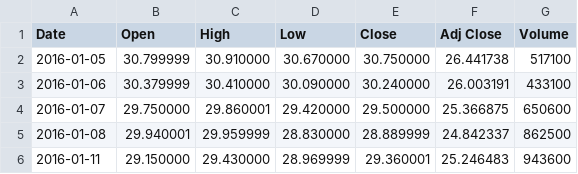
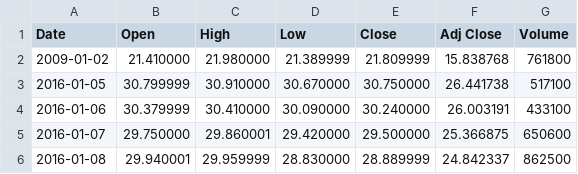
Before and after one commit to rjs-aws/RL-Financial-Trading-Project, a CSV file: src/datasets/HMC_test.csv, drawn as a sheet; only a part is shown; the shorter side is filled out with more unchanged rows; the diff names each change by its address in the sheet, - before the commit and + after, or states it on an @@ line.

Commit message:
test datasets for new assets; easier use for testing and training via helper method

```diff
--- a/src/datasets/HMC_test.csv
+++ b/src/datasets/HMC_test.csv
+row 2: 2009-01-02 | 21.410000 | 21.980000 | 21.389999 | 21.809999 | 15.838768 | 761800
```
Also changed, not shown: src/datasets/F_test.csv, src/datasets/TM_test.csv, 1 other file.
